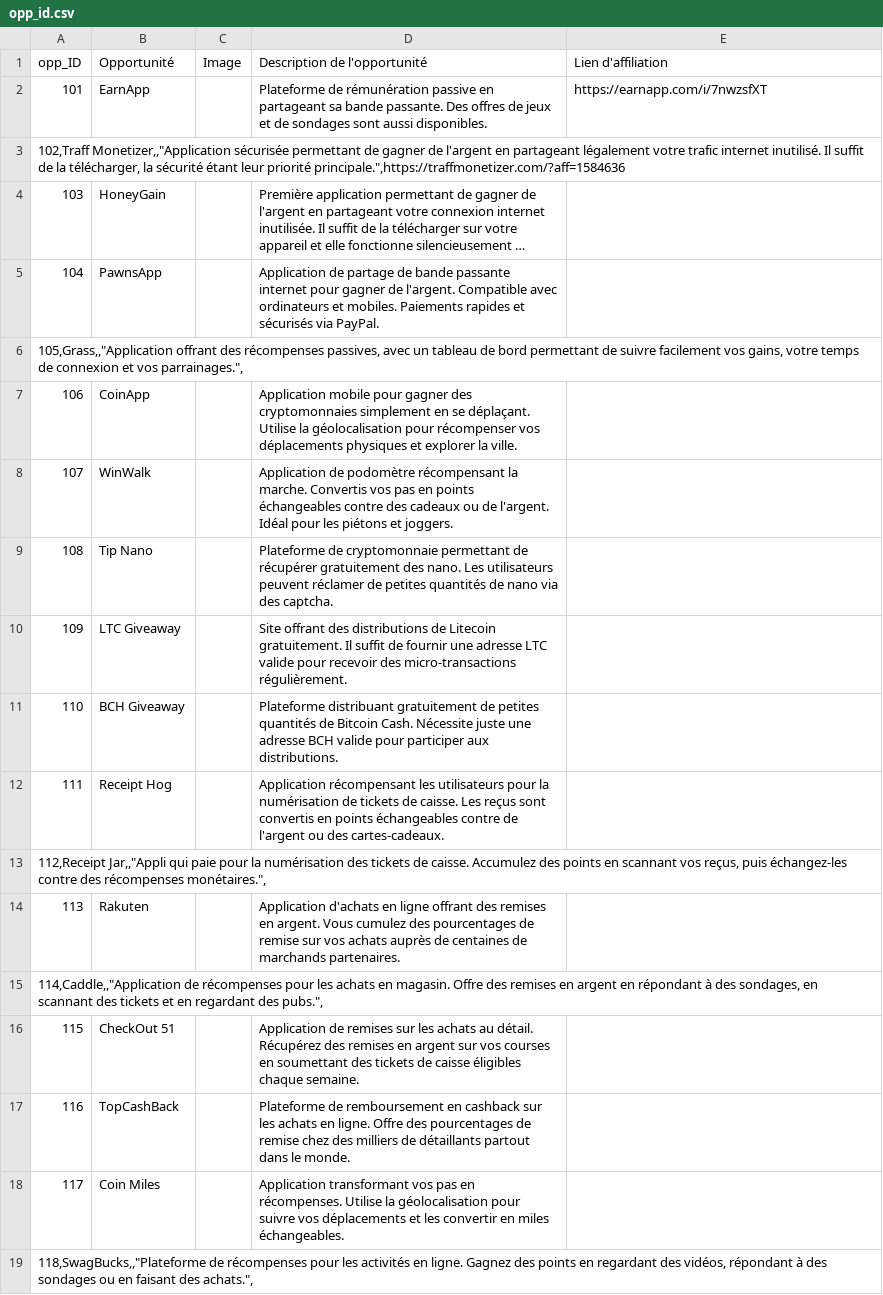
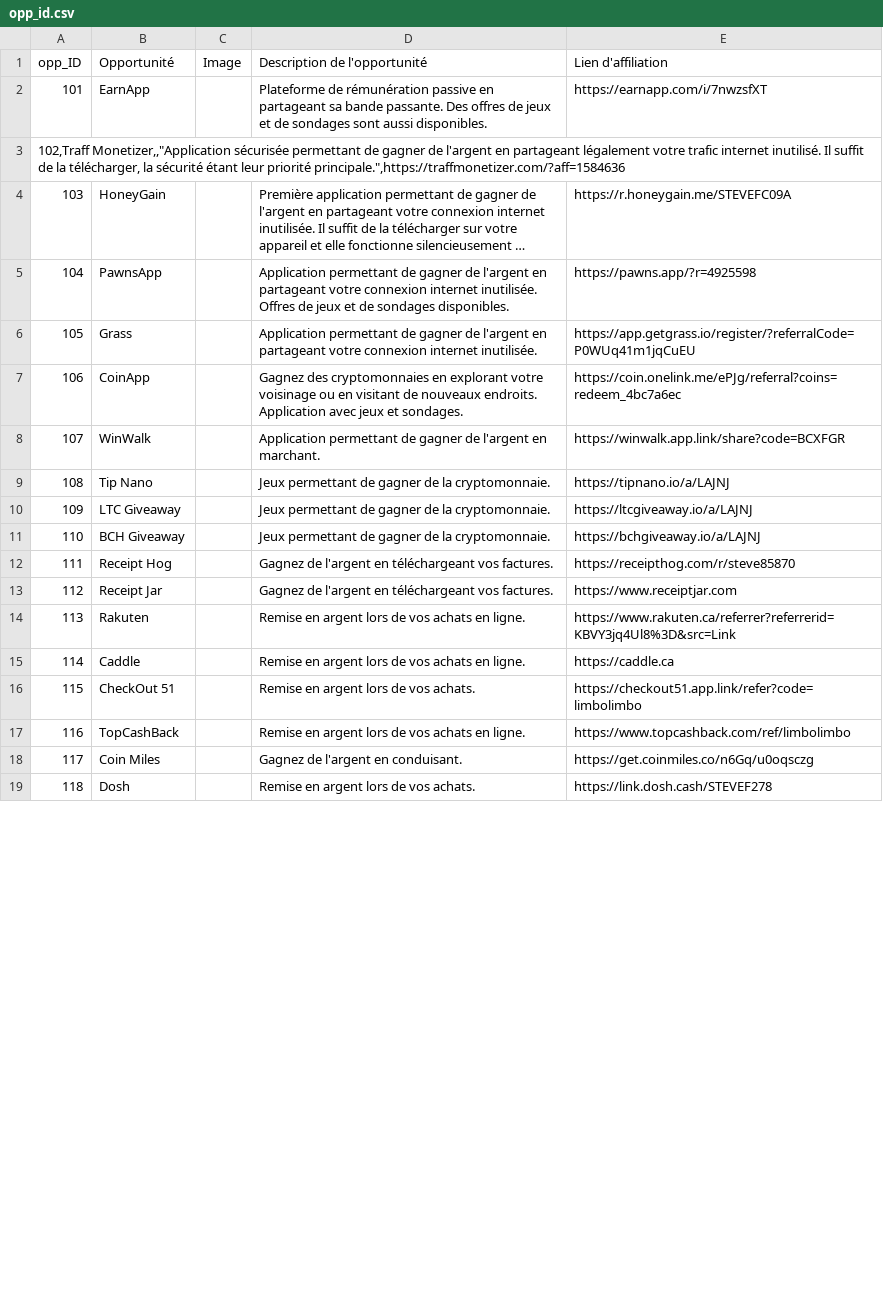
Before and after one commit to lecoqcafe/limbolimbo-0.3, a CSV file: public/data/opp_id.csv, drawn as a sheet; only a part is shown; long unchanged cells end in …; removed rows and columns are numbered as before the commit, all else as after; the diff covers the shown part only; the diff names each change by its address in the sheet, - before the commit and + after, or states it on an @@ line.

```diff
--- a/public/data/opp_id.csv
+++ b/public/data/opp_id.csv
-E4 (Lien d'affiliation): (empty)
+E4 (Lien d'affiliation): https://r.honeygain.me/STEVEFC09A
-D5 (Description de l'opportunité): Application de partage de bande passante internet pour gagner de l'argent. Compatible avec ordinateurs et mobiles. Paiements rapides et sécurisés via PayPal.
+D5 (Description de l'opportunité): Application permettant de gagner de l'argent en partageant votre connexion internet inutilisée. Offres de jeux et de sondages disponibles.
-E5 (Lien d'affiliation): (empty)
+E5 (Lien d'affiliation): https://pawns.app/?r=4925598
-row 6: 105,Grass,,"Application offrant des récompenses passives, avec un tableau de bord permettant de suivre facilement vos gains, votre temps de connexion et vos parrainages.",
+row 6: 105 | Grass |  | Application permettant de gagner de l'argent en partageant votre connexion internet inutilisée. | https://app.getgrass.io/register/?referralCode=P0WUq41m1jqCuEU
-D7 (Description de l'opportunité): Application mobile pour gagner des cryptomonnaies simplement en se déplaçant. Utilise la géolocalisation pour récompenser vos déplacements physiques et explorer la ville.
+D7 (Description de l'opportunité): Gagnez des cryptomonnaies en explorant votre voisinage ou en visitant de nouveaux endroits. Application avec jeux et sondages.
-E7 (Lien d'affiliation): (empty)
+E7 (Lien d'affiliation): https://coin.onelink.me/ePJg/referral?coins=redeem_4bc7a6ec
-D8 (Description de l'opportunité): Application de podomètre récompensant la marche. Convertis vos pas en points échangeables contre des cadeaux ou de l'argent. Idéal pour les piétons et joggers.
+D8 (Description de l'opportunité): Application permettant de gagner de l'argent en marchant.
-E8 (Lien d'affiliation): (empty)
+E8 (Lien d'affiliation): https://winwalk.app.link/share?code=BCXFGR
-D9 (Description de l'opportunité): Plateforme de cryptomonnaie permettant de récupérer gratuitement des nano. Les utilisateurs peuvent réclamer de petites quantités de nano via des captcha.
+D9 (Description de l'opportunité): Jeux permettant de gagner de la cryptomonnaie.
-E9 (Lien d'affiliation): (empty)
+E9 (Lien d'affiliation): https://tipnano.io/a/LAJNJ
-D10 (Description de l'opportunité): Site offrant des distributions de Litecoin gratuitement. Il suffit de fournir une adresse LTC valide pour recevoir des micro-transactions régulièrement.
+D10 (Description de l'opportunité): Jeux permettant de gagner de la cryptomonnaie.
-E10 (Lien d'affiliation): (empty)
+E10 (Lien d'affiliation): https://ltcgiveaway.io/a/LAJNJ
-D11 (Description de l'opportunité): Plateforme distribuant gratuitement de petites quantités de Bitcoin Cash. Nécessite juste une adresse BCH valide pour participer aux distributions.
+D11 (Description de l'opportunité): Jeux permettant de gagner de la cryptomonnaie.
-E11 (Lien d'affiliation): (empty)
+E11 (Lien d'affiliation): https://bchgiveaway.io/a/LAJNJ
-D12 (Description de l'opportunité): Application récompensant les utilisateurs pour la numérisation de tickets de caisse. Les reçus sont convertis en points échangeables contre de l'argent ou des cartes-cadeaux.
+D12 (Description de l'opportunité): Gagnez de l'argent en téléchargeant vos factures.
-E12 (Lien d'affiliation): (empty)
+E12 (Lien d'affiliation): https://receipthog.com/r/steve85870
-row 13: 112,Receipt Jar,,"Appli qui paie pour la numérisation des tickets de caisse. Accumulez des points en scannant vos reçus, puis échangez-les contre des récompenses monétaires.",
+row 13: 112 | Receipt Jar |  | Gagnez de l'argent en téléchargeant vos factures. | https://www.receiptjar.com
-D14 (Description de l'opportunité): Application d'achats en ligne offrant des remises en argent. Vous cumulez des pourcentages de remise sur vos achats auprès de centaines de marchands partenaires.
+D14 (Description de l'opportunité): Remise en argent lors de vos achats en ligne.
-E14 (Lien d'affiliation): (empty)
+E14 (Lien d'affiliation): https://www.rakuten.ca/referrer?referrerid=KBVY3jq4Ul8%3D&src=Link
-row 15: 114,Caddle,,"Application de récompenses pour les achats en magasin. Offre des remises en argent en répondant à des sondages, en scannant des tickets et en regardant des pubs.",
+row 15: 114 | Caddle |  | Remise en argent lors de vos achats en ligne. | https://caddle.ca
-D16 (Description de l'opportunité): Application de remises sur les achats au détail. Récupérez des remises en argent sur vos courses en soumettant des tickets de caisse éligibles chaque semaine.
+D16 (Description de l'opportunité): Remise en argent lors de vos achats.
-E16 (Lien d'affiliation): (empty)
+E16 (Lien d'affiliation): https://checkout51.app.link/refer?code=limbolimbo
-D17 (Description de l'opportunité): Plateforme de remboursement en cashback sur les achats en ligne. Offre des pourcentages de remise chez des milliers de détaillants partout dans le monde.
+D17 (Description de l'opportunité): Remise en argent lors de vos achats en ligne.
-E17 (Lien d'affiliation): (empty)
+E17 (Lien d'affiliation): https://www.topcashback.com/ref/limbolimbo
-D18 (Description de l'opportunité): Application transformant vos pas en récompenses. Utilise la géolocalisation pour suivre vos déplacements et les convertir en miles échangeables.
+D18 (Description de l'opportunité): Gagnez de l'argent en conduisant.
-E18 (Lien d'affiliation): (empty)
+E18 (Lien d'affiliation): https://get.coinmiles.co/n6Gq/u0oqsczg
-row 19: 118,SwagBucks,,"Plateforme de récompenses pour les activités en ligne. Gagnez des points en regardant des vidéos, répondant à des sondages ou en faisant des achats.",
+row 19: 118 | Dosh |  | Remise en argent lors de vos achats. | https://link.dosh.cash/STEVEF278
```
Also changed, not shown: 1 added row, 1 removed row and 12 edited cells elsewhere in this file, public/data/opp_cat.csv, 1 other file.
